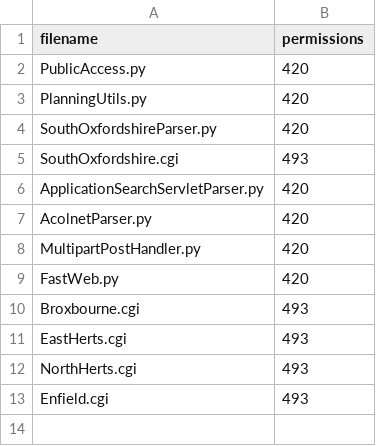
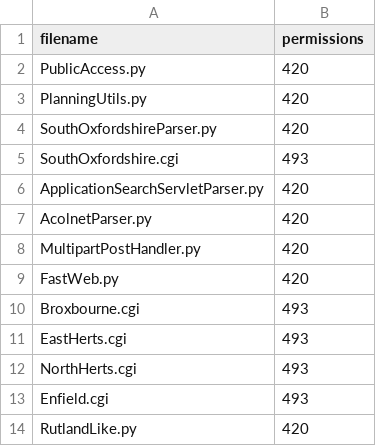
Before and after one commit to mikelmaron/planningalerts, a CSV file: python_scrapers/OtherFilesToCopy.csv, drawn as a sheet.

```diff
--- a/python_scrapers/OtherFilesToCopy.csv
+++ b/python_scrapers/OtherFilesToCopy.csv
@@ -13 +13,2 @@
 "Enfield.cgi", "493"
+"RutlandLike.py", "420"
```
Also changed, not shown: python_scrapers/SitesToGenerate.csv, 2 other files.
